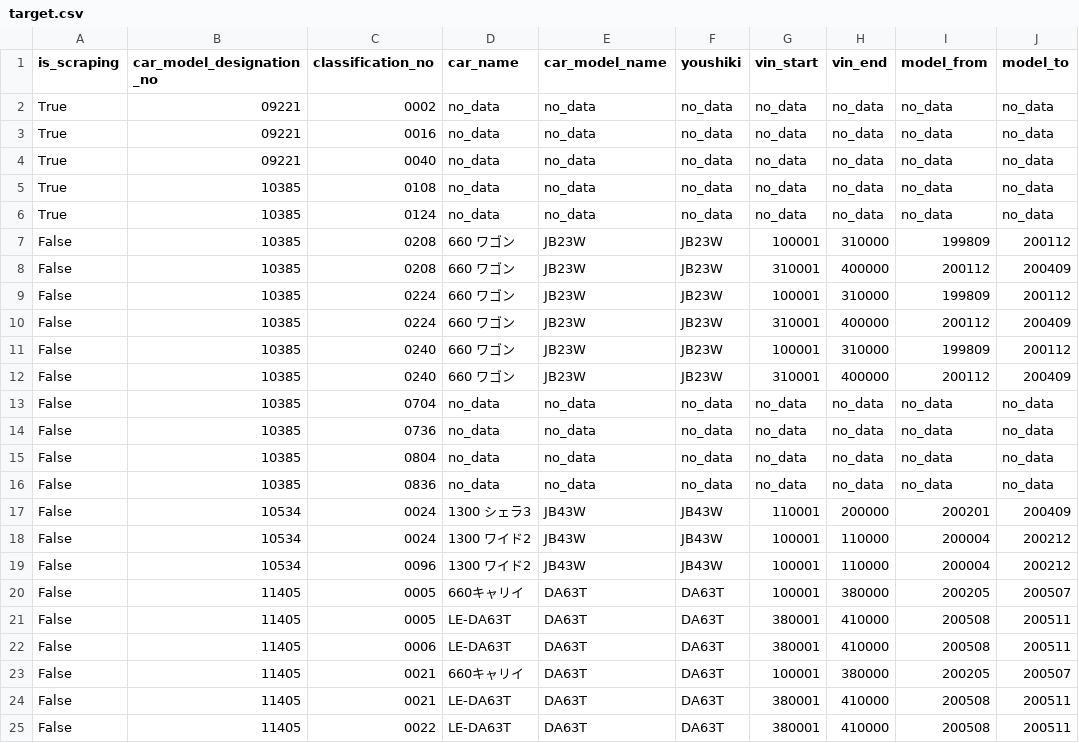
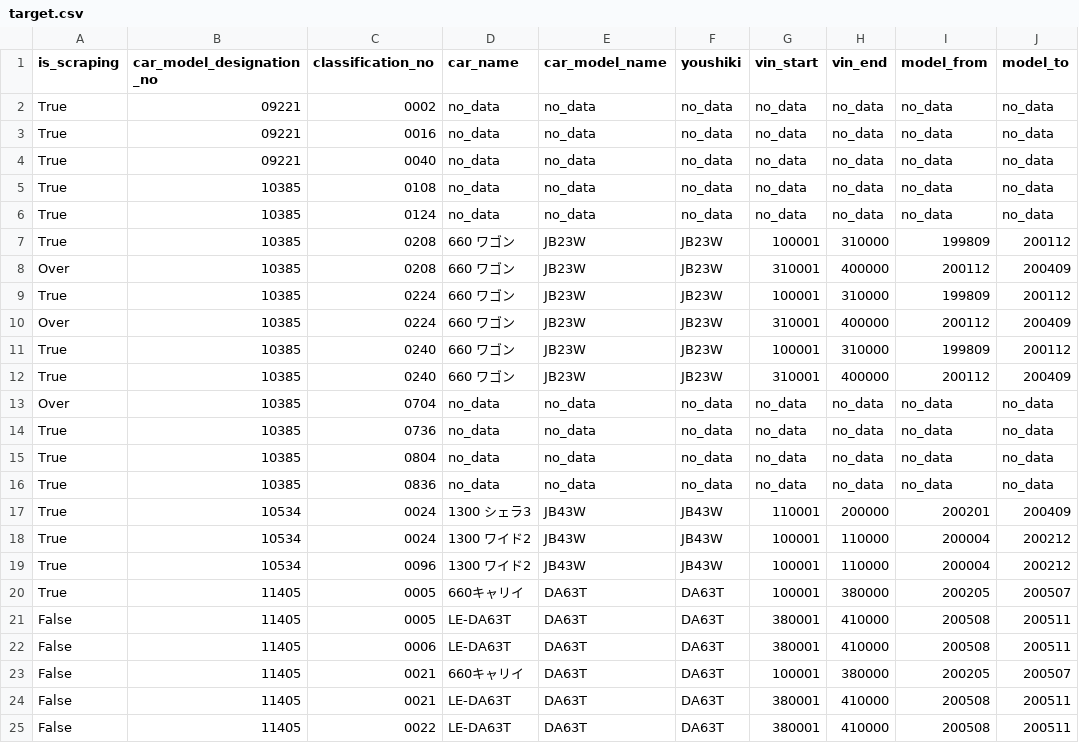
Before and after one commit to KaiFujiwara55/suzuki_scraping_2, a CSV file: TYPOLOGY_SCRAPING/TARGET/target.csv, drawn as a sheet; only a part is shown; the diff names each change by its address in the sheet, - before the commit and + after, or states it on an @@ line.

```diff
--- a/TYPOLOGY_SCRAPING/TARGET/target.csv
+++ b/TYPOLOGY_SCRAPING/TARGET/target.csv
-A7 (is_scraping): False
+A7 (is_scraping): True
-A8 (is_scraping): False
+A8 (is_scraping): Over
-A9 (is_scraping): False
+A9 (is_scraping): True
-A10 (is_scraping): False
+A10 (is_scraping): Over
-A11:A12 (is_scraping): False
+A11:A12 (is_scraping): True
-A13 (is_scraping): False
+A13 (is_scraping): Over
-A14:A20 (is_scraping): False
+A14:A20 (is_scraping): True
```
Also changed, not shown: 3 other files.
